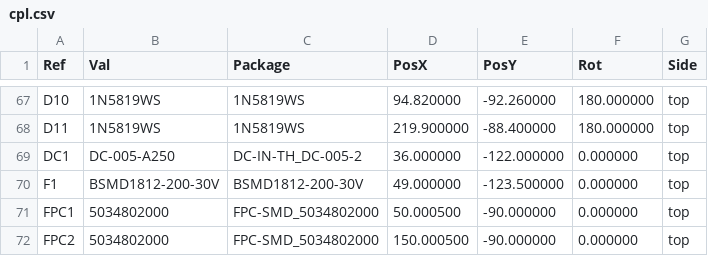
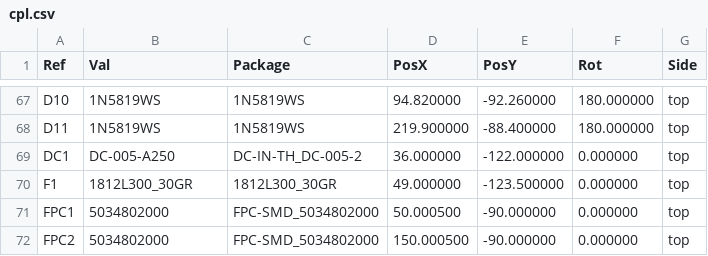
Before and after one commit to kms254/Mustang-Dash-Test, a CSV file: fab/cpl.csv, drawn as a sheet; only a part is shown, gaps mark what is left out.

```diff
--- a/fab/cpl.csv
+++ b/fab/cpl.csv
@@ -69,3 +69,3 @@ D11,1N5819WS,1N5819WS,219.900000,-88.400000,180.000000,top
 DC1,DC-005-A250,DC-IN-TH_DC-005-2,36.000000,-122.000000,0.000000,top
-F1,BSMD1812-200-30V,BSMD1812-200-30V,49.000000,-123.500000,0.000000,top
+F1,1812L300_30GR,1812L300_30GR,49.000000,-123.500000,0.000000,top
 FPC1,5034802000,FPC-SMD_5034802000,50.000500,-90.000000,0.000000,top
```
Also changed, not shown: 5 other files.
